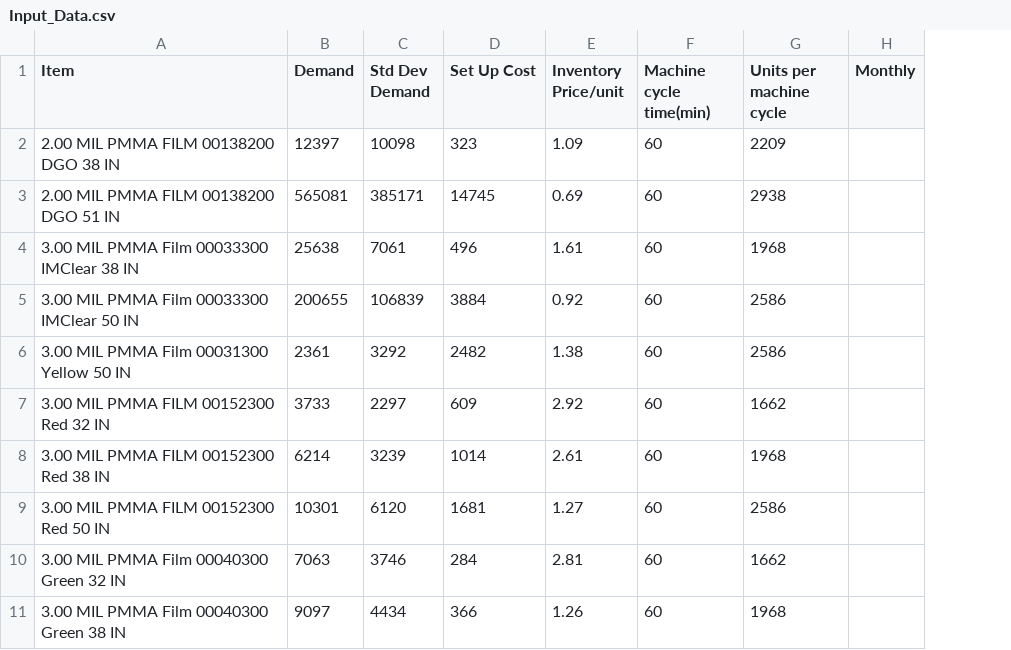
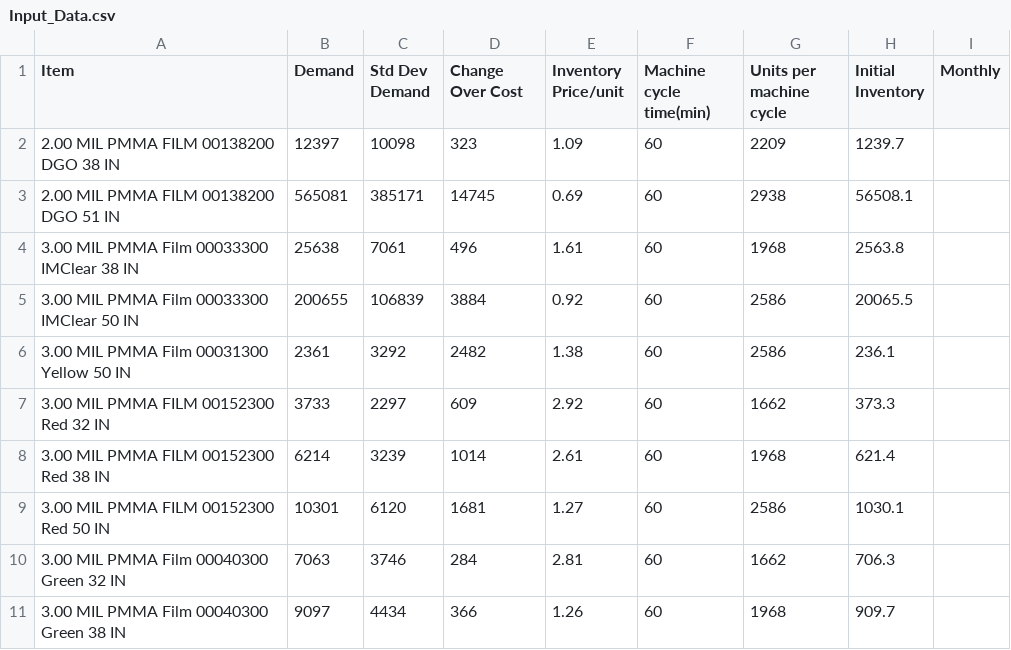
Before and after one commit to thompsonw/LP_Cost_Production_Model, a CSV file: Input_Data.csv, drawn as a sheet; only a part is shown; the diff names each change by its address in the sheet, - before the commit and + after, or states it on an @@ line.

Commit message:
Added in real data for changeover cost

```diff
--- a/Input_Data.csv
+++ b/Input_Data.csv
+column H (Initial Inventory), rows 2-11: 1239.7 | 56508.1 | 2563.8 | 20065.5 | 236.1 | 373.3 | 621.4 | 1030.1 | 706.3 | 909.7
-D1: Set Up Cost
+D1: Change Over Cost
```
